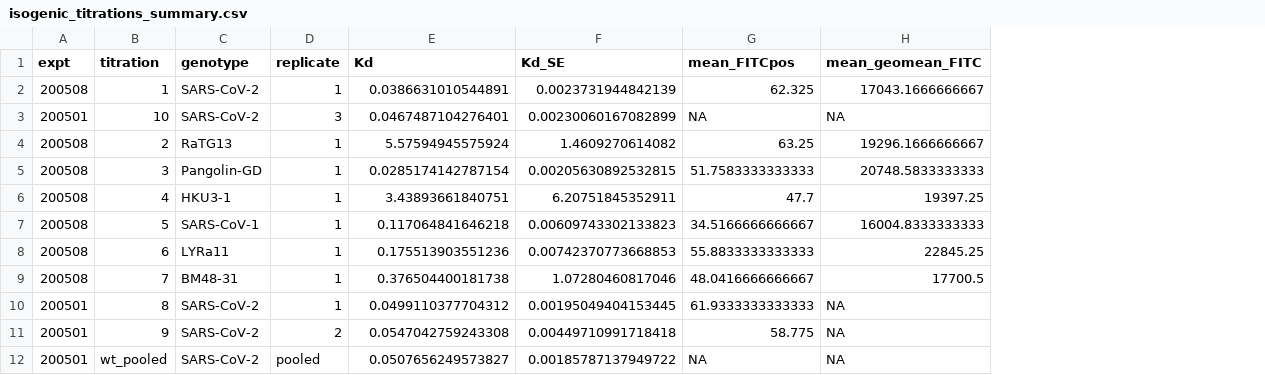
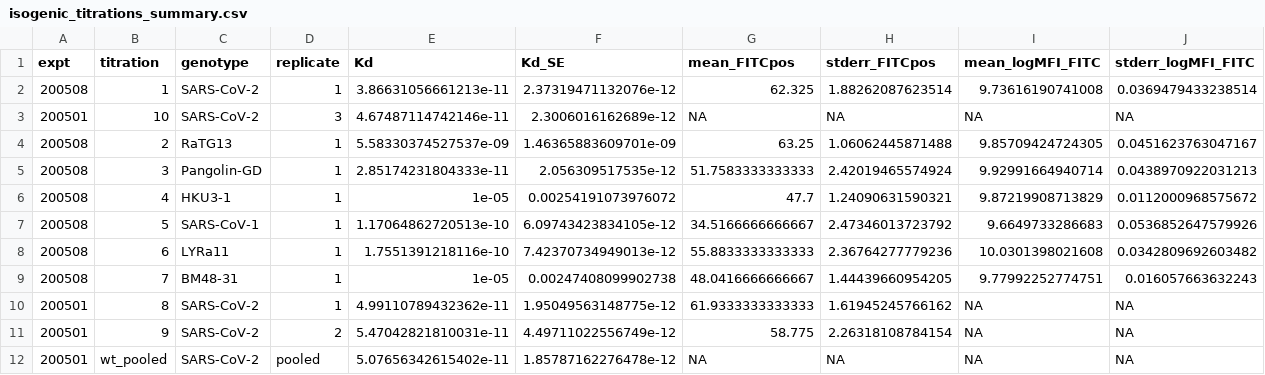
Before and after one commit to jbloomlab/SARS-CoV-2-RBD_DMS, a CSV file: data/isogenic_titrations/results/isogenic_titrations_summary.csv, drawn as a sheet; removed rows and columns are numbered as before the commit, all else as after; the diff names each change by its address in the sheet, - before the commit and + after, or states it on an @@ line.

Commit message:
Update isogenic titrations scales and plots

```diff
--- a/data/isogenic_titrations/results/isogenic_titrations_summary.csv
+++ b/data/isogenic_titrations/results/isogenic_titrations_summary.csv
-column H (mean_geomean_FITC), rows 2-12: 17043.1666666667 | NA | 19296.1666666667 | 20748.5833333333 | 19397.25 | 16004.8333333333 | 22845.25 | 17700.5 | NA | NA | NA
+column H (stderr_FITCpos), rows 2-12: 1.88262087623514 | NA | 1.06062445871488 | 2.42019465574924 | 1.24090631590321 | 2.47346013723792 | 2.36764277779236 | 1.44439660954205 | 1.61945245766162 | 2.26318108784154 | NA
+column I (mean_logMFI_FITC), rows 2-12: 9.73616190741008 | NA | 9.85709424724305 | 9.92991664940714 | 9.87219908713829 | 9.6649733286683 | 10.0301398021608 | 9.77992252774751 | NA | NA | NA
+column J (stderr_logMFI_FITC), rows 2-12: 0.0369479433238514 | NA | 0.0451623763047167 | 0.0438970922031213 | 0.0112000968575672 | 0.0536852647579926 | 0.0342809692603482 | 0.016057663632243 | NA | NA | NA
-E2 (Kd): 0.0386631010544891
+E2 (Kd): 3.86631056661213e-11
-F2 (Kd_SE): 0.0023731944842139
+F2 (Kd_SE): 2.37319471132076e-12
-E3 (Kd): 0.0467487104276401
+E3 (Kd): 4.67487114742146e-11
-F3 (Kd_SE): 0.00230060167082899
+F3 (Kd_SE): 2.3006016162689e-12
-E4 (Kd): 5.57594945575924
+E4 (Kd): 5.58330374527537e-09
-F4 (Kd_SE): 1.4609270614082
+F4 (Kd_SE): 1.46365883609701e-09
-E5 (Kd): 0.0285174142787154
+E5 (Kd): 2.85174231804333e-11
-F5 (Kd_SE): 0.00205630892532815
+F5 (Kd_SE): 2.056309517535e-12
-E6 (Kd): 3.43893661840751
+E6 (Kd): 1e-05
-F6 (Kd_SE): 6.20751845352911
+F6 (Kd_SE): 0.00254191073976072
-E7 (Kd): 0.117064841646218
+E7 (Kd): 1.17064862720513e-10
-F7 (Kd_SE): 0.00609743302133823
+F7 (Kd_SE): 6.09743423834105e-12
-E8 (Kd): 0.175513903551236
+E8 (Kd): 1.7551391218116e-10
-F8 (Kd_SE): 0.00742370773668853
+F8 (Kd_SE): 7.42370734949013e-12
-E9 (Kd): 0.376504400181738
+E9 (Kd): 1e-05
-F9 (Kd_SE): 1.07280460817046
+F9 (Kd_SE): 0.00247408099902738
-E10 (Kd): 0.0499110377704312
+E10 (Kd): 4.99110789432362e-11
-F10 (Kd_SE): 0.00195049404153445
+F10 (Kd_SE): 1.95049563148775e-12
-E11 (Kd): 0.0547042759243308
+E11 (Kd): 5.47042821810031e-11
-F11 (Kd_SE): 0.00449710991718418
+F11 (Kd_SE): 4.49711022556749e-12
-E12 (Kd): 0.0507656249573827
+E12 (Kd): 5.07656342615402e-11
-F12 (Kd_SE): 0.00185787137949722
+F12 (Kd_SE): 1.85787162276478e-12
```
Also changed, not shown: 8 other files.
